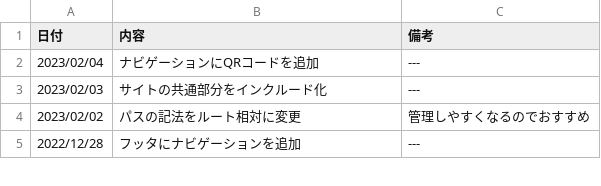
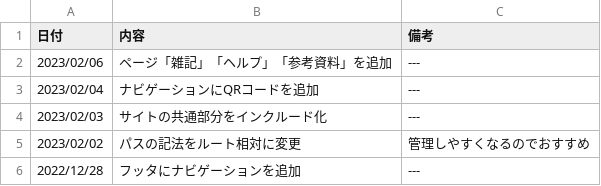
Before and after one commit to splaika135/NITAC_map, a CSV file: news.csv, drawn as a sheet; only a part is shown; the diff names each change by its address in the sheet, - before the commit and + after, or states it on an @@ line.

Commit message:
Update news.csv

```diff
--- a/news.csv
+++ b/news.csv
+row 2: 2023/02/06 | ページ「雑記」「ヘルプ」「参考資料」を追加 | ---
```
